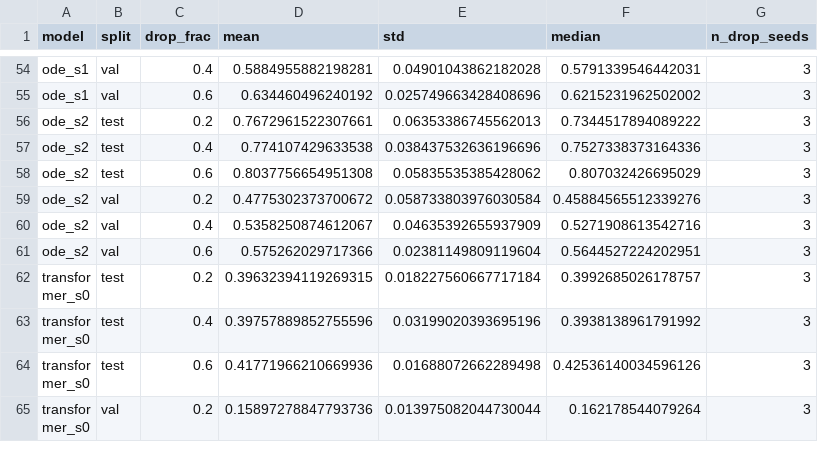
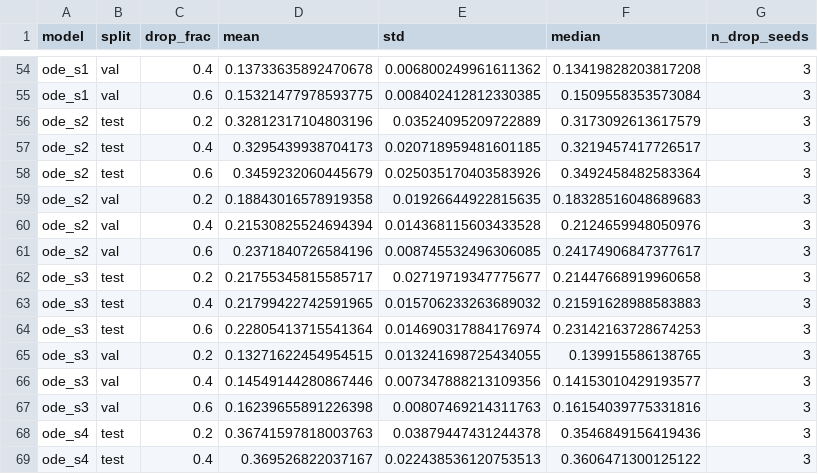
Before and after one commit to Simar0108/Continuous-Modeling-of-Weed-Growth-Trajectory, a CSV file: figures/h1_lock/drop_summary.csv, drawn as a sheet; only a part is shown, gaps mark what is left out; the shorter side is filled out with more unchanged rows; the diff covers the shown part only; the diff names each change by its address in the sheet, - before the commit and + after, or states it on an @@ line.

```diff
--- a/figures/h1_lock/drop_summary.csv
+++ b/figures/h1_lock/drop_summary.csv
-D54 (mean): 0.5884955882198281
+D54 (mean): 0.13733635892470678
-E54 (std): 0.04901043862182028
+E54 (std): 0.006800249961611362
-F54 (median): 0.5791339546442031
+F54 (median): 0.13419828203817208
-D55 (mean): 0.634460496240192
+D55 (mean): 0.15321477978593775
-E55 (std): 0.025749663428408696
+E55 (std): 0.008402412812330385
-F55 (median): 0.6215231962502002
+F55 (median): 0.1509558353573084
-D56 (mean): 0.7672961522307661
+D56 (mean): 0.32812317104803196
-E56 (std): 0.06353386745562013
+E56 (std): 0.03524095209722889
-F56 (median): 0.7344517894089222
+F56 (median): 0.3173092613617579
-D57 (mean): 0.774107429633538
+D57 (mean): 0.3295439938704173
-E57 (std): 0.038437532636196696
+E57 (std): 0.020718959481601185
-F57 (median): 0.7527338373164336
+F57 (median): 0.3219457417726517
-D58 (mean): 0.8037756654951308
+D58 (mean): 0.3459232060445679
-E58 (std): 0.05835535385428062
+E58 (std): 0.025035170403583926
-F58 (median): 0.807032426695029
+F58 (median): 0.3492458482583364
-D59 (mean): 0.4775302373700672
+D59 (mean): 0.18843016578919358
-E59 (std): 0.058733803976030584
+E59 (std): 0.01926644922815635
-F59 (median): 0.45884565512339276
+F59 (median): 0.18328516048689683
-D60 (mean): 0.5358250874612067
+D60 (mean): 0.21530825524694394
-E60 (std): 0.04635392655937909
+E60 (std): 0.014368115603433528
-F60 (median): 0.5271908613542716
+F60 (median): 0.2124659948050976
-D61 (mean): 0.575262029717366
+D61 (mean): 0.2371840726584196
-E61 (std): 0.02381149809119604
+E61 (std): 0.008745532496306085
-F61 (median): 0.5644527224202951
+F61 (median): 0.24174906847377617
+row 62: ode_s3 | test | 0.2 | 0.21755345815585717 | 0.02719719347775677 | 0.21447668919960658 | 3
+row 63: ode_s3 | test | 0.4 | 0.21799422742591965 | 0.015706233263689032 | 0.21591628988583883 | 3
+row 64: ode_s3 | test | 0.6 | 0.22805413715541364 | 0.014690317884176974 | 0.23142163728674253 | 3
+row 65: ode_s3 | val | 0.2 | 0.13271622454954515 | 0.013241698725434055 | 0.139915586138765 | 3
+row 66: ode_s3 | val | 0.4 | 0.14549144280867446 | 0.007347888213109356 | 0.14153010429193577 | 3
+row 67: ode_s3 | val | 0.6 | 0.16239655891226398 | 0.00807469214311763 | 0.16154039775331816 | 3
+row 68: ode_s4 | test | 0.2 | 0.36741597818003763 | 0.03879447431244378 | 0.3546849156419436 | 3
+row 69: ode_s4 | test | 0.4 | 0.369526822037167 | 0.022438536120753513 | 0.3606471300125122 | 3
```
Also changed, not shown: 4 added rows and 30 edited cells elsewhere in this file, figures/h1_lock/extrap_per_track.csv, figures/h1_lock/extrap_summary.csv, 25 other files.
